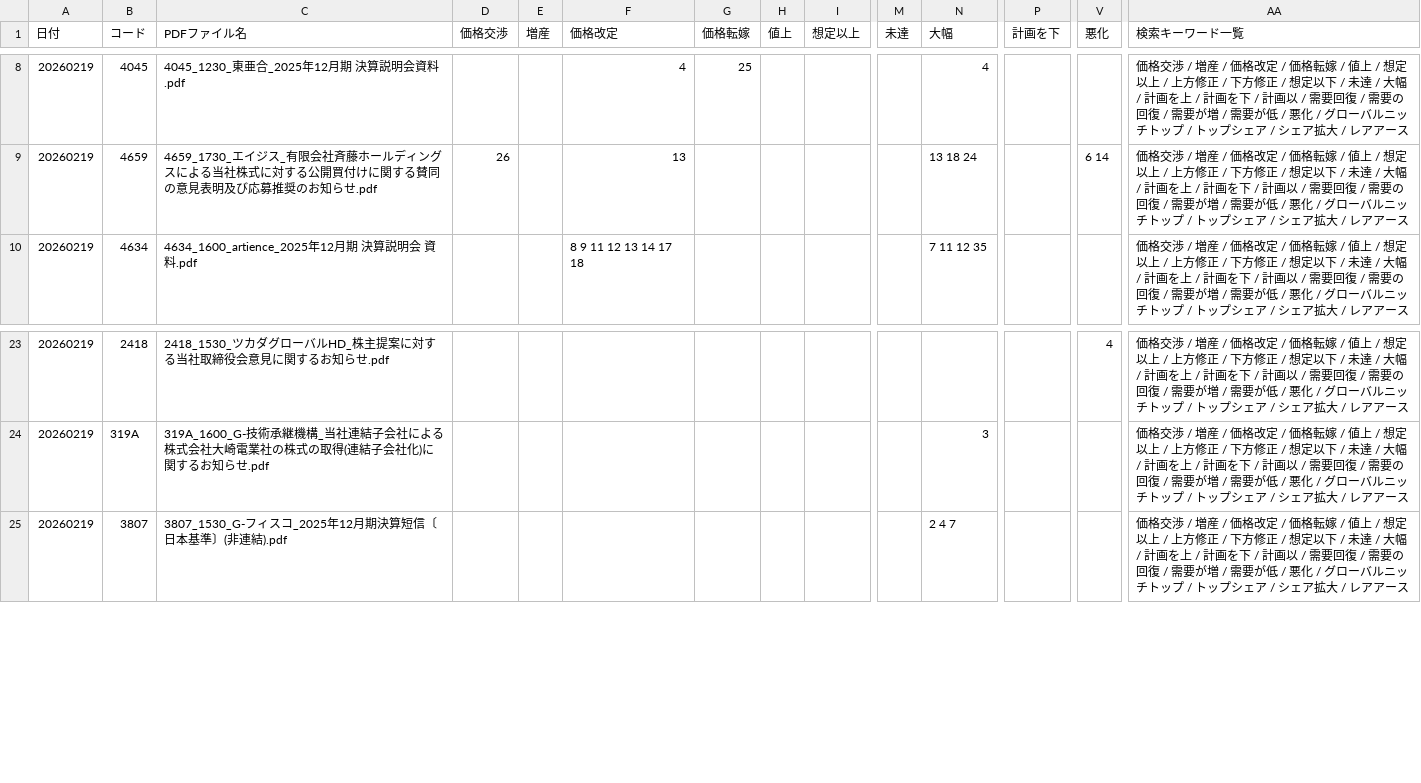
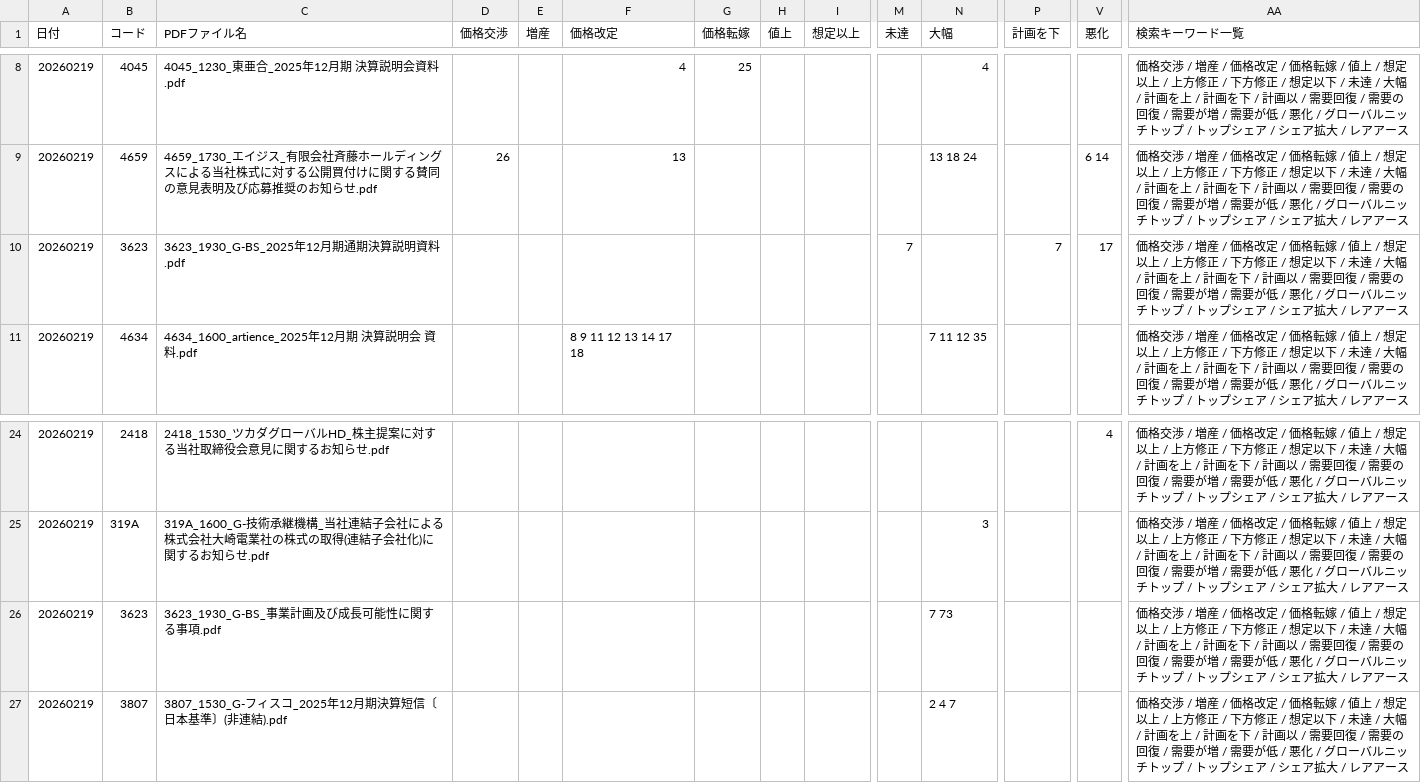
Before and after one commit to onokazu777/tdnet-viewer, a CSV file: data/search/Analysis_Hits_free_word_20260219.csv, drawn as a sheet; only a part is shown, gaps mark what is left out; rows hold the shown columns only; the diff names each change by its address in the sheet, - before the commit and + after, or states it on an @@ line.

```diff
--- a/data/search/Analysis_Hits_free_word_20260219.csv
+++ b/data/search/Analysis_Hits_free_word_20260219.csv
+row 10: 20260219 | 3623 | 3623_1930_G-BS_2025年12月期通期決算説明資料.pdf |  |  |  |  |  |  | 7 |  | 7 | 17 | 価格交渉 / 増産 / 価格改定 / 価格転嫁 / 値上 / 想定以上 / 上方修正 / 下方修正 / 想定以下 / 未達 / 大幅 / 計画を上 / 計画を下 / 計画以 / 需要回復 / 需要の回復 / 需要が増 / 需要が低 / 悪化 / グローバルニッチトップ / トップシェア / シェア拡大 / レアアース
+row 26: 20260219 | 3623 | 3623_1930_G-BS_事業計画及び成長可能性に関する事項.pdf |  |  |  |  |  |  |  | 7 73 |  |  | 価格交渉 / 増産 / 価格改定 / 価格転嫁 / 値上 / 想定以上 / 上方修正 / 下方修正 / 想定以下 / 未達 / 大幅 / 計画を上 / 計画を下 / 計画以 / 需要回復 / 需要の回復 / 需要が増 / 需要が低 / 悪化 / グローバルニッチトップ / トップシェア / シェア拡大 / レアアース
```
Also changed, not shown: data/search/PDF_Search_Result_Distribution_free_word_20260219_sh.csv, 2 other files.
